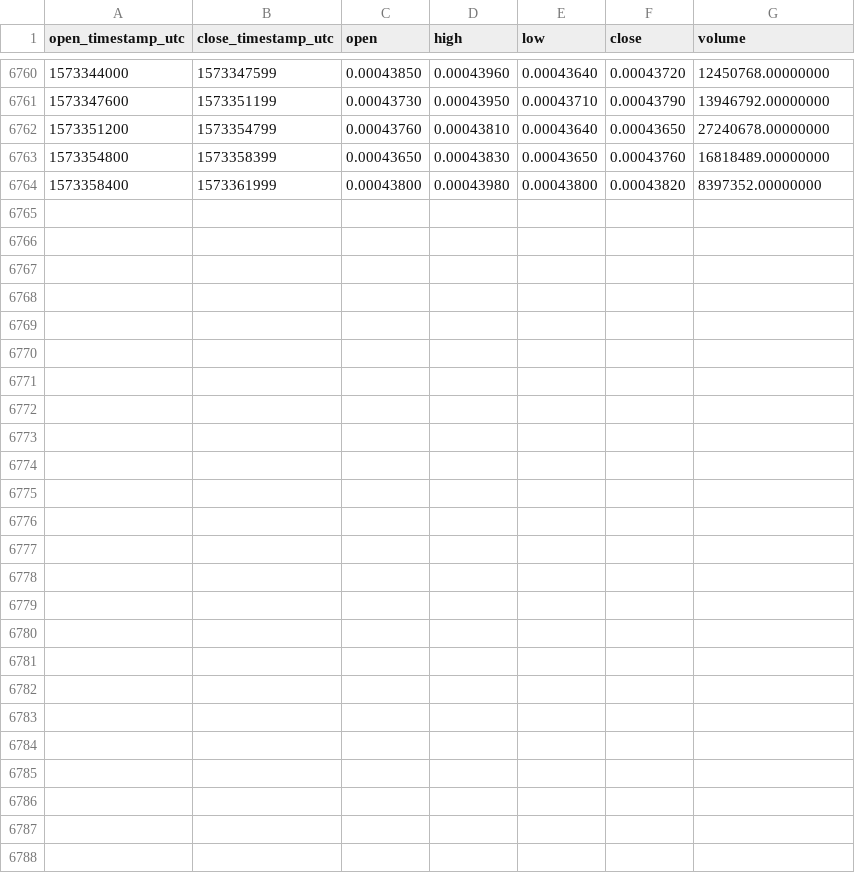
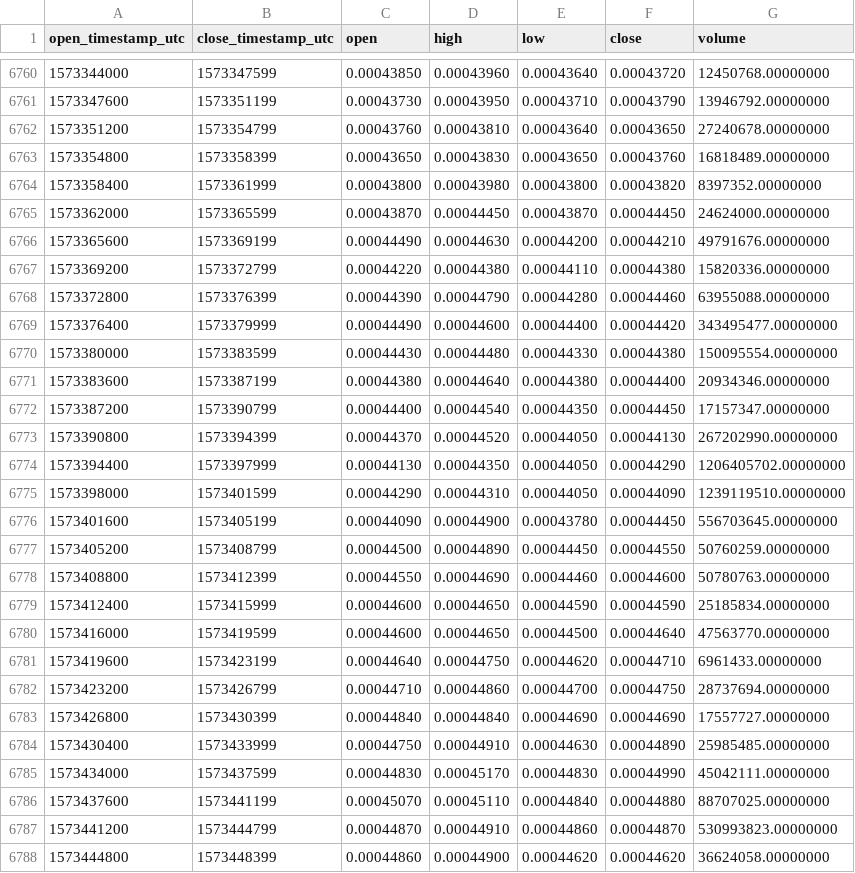
Before and after one commit to cryptobigbro/binance-BTTUSDT, a CSV file: binance-BTTUSDT-1h.csv, drawn as a sheet; only a part is shown, gaps mark what is left out; the diff names each change by its address in the sheet, - before the commit and + after, or states it on an @@ line.

Commit message:
Update OHLCV data.

```diff
--- a/binance-BTTUSDT-1h.csv
+++ b/binance-BTTUSDT-1h.csv
+row 6765: 1573362000 | 1573365599 | 0.00043870 | 0.00044450 | 0.00043870 | 0.00044450 | 24624000.00000000
+row 6766: 1573365600 | 1573369199 | 0.00044490 | 0.00044630 | 0.00044200 | 0.00044210 | 49791676.00000000
+row 6767: 1573369200 | 1573372799 | 0.00044220 | 0.00044380 | 0.00044110 | 0.00044380 | 15820336.00000000
+row 6768: 1573372800 | 1573376399 | 0.00044390 | 0.00044790 | 0.00044280 | 0.00044460 | 63955088.00000000
+row 6769: 1573376400 | 1573379999 | 0.00044490 | 0.00044600 | 0.00044400 | 0.00044420 | 343495477.00000000
+row 6770: 1573380000 | 1573383599 | 0.00044430 | 0.00044480 | 0.00044330 | 0.00044380 | 150095554.00000000
+row 6771: 1573383600 | 1573387199 | 0.00044380 | 0.00044640 | 0.00044380 | 0.00044400 | 20934346.00000000
+row 6772: 1573387200 | 1573390799 | 0.00044400 | 0.00044540 | 0.00044350 | 0.00044450 | 17157347.00000000
+row 6773: 1573390800 | 1573394399 | 0.00044370 | 0.00044520 | 0.00044050 | 0.00044130 | 267202990.00000000
+row 6774: 1573394400 | 1573397999 | 0.00044130 | 0.00044350 | 0.00044050 | 0.00044290 | 1206405702.00000000
+row 6775: 1573398000 | 1573401599 | 0.00044290 | 0.00044310 | 0.00044050 | 0.00044090 | 1239119510.00000000
+row 6776: 1573401600 | 1573405199 | 0.00044090 | 0.00044900 | 0.00043780 | 0.00044450 | 556703645.00000000
+row 6777: 1573405200 | 1573408799 | 0.00044500 | 0.00044890 | 0.00044450 | 0.00044550 | 50760259.00000000
+row 6778: 1573408800 | 1573412399 | 0.00044550 | 0.00044690 | 0.00044460 | 0.00044600 | 50780763.00000000
+row 6779: 1573412400 | 1573415999 | 0.00044600 | 0.00044650 | 0.00044590 | 0.00044590 | 25185834.00000000
+row 6780: 1573416000 | 1573419599 | 0.00044600 | 0.00044650 | 0.00044500 | 0.00044640 | 47563770.00000000
+row 6781: 1573419600 | 1573423199 | 0.00044640 | 0.00044750 | 0.00044620 | 0.00044710 | 6961433.00000000
+row 6782: 1573423200 | 1573426799 | 0.00044710 | 0.00044860 | 0.00044700 | 0.00044750 | 28737694.00000000
+row 6783: 1573426800 | 1573430399 | 0.00044840 | 0.00044840 | 0.00044690 | 0.00044690 | 17557727.00000000
+row 6784: 1573430400 | 1573433999 | 0.00044750 | 0.00044910 | 0.00044630 | 0.00044890 | 25985485.00000000
+row 6785: 1573434000 | 1573437599 | 0.00044830 | 0.00045170 | 0.00044830 | 0.00044990 | 45042111.00000000
+row 6786: 1573437600 | 1573441199 | 0.00045070 | 0.00045110 | 0.00044840 | 0.00044880 | 88707025.00000000
+row 6787: 1573441200 | 1573444799 | 0.00044870 | 0.00044910 | 0.00044860 | 0.00044870 | 530993823.00000000
+row 6788: 1573444800 | 1573448399 | 0.00044860 | 0.00044900 | 0.00044620 | 0.00044620 | 36624058.00000000
```
Also changed, not shown: binance-BTTUSDT-1d.csv.
